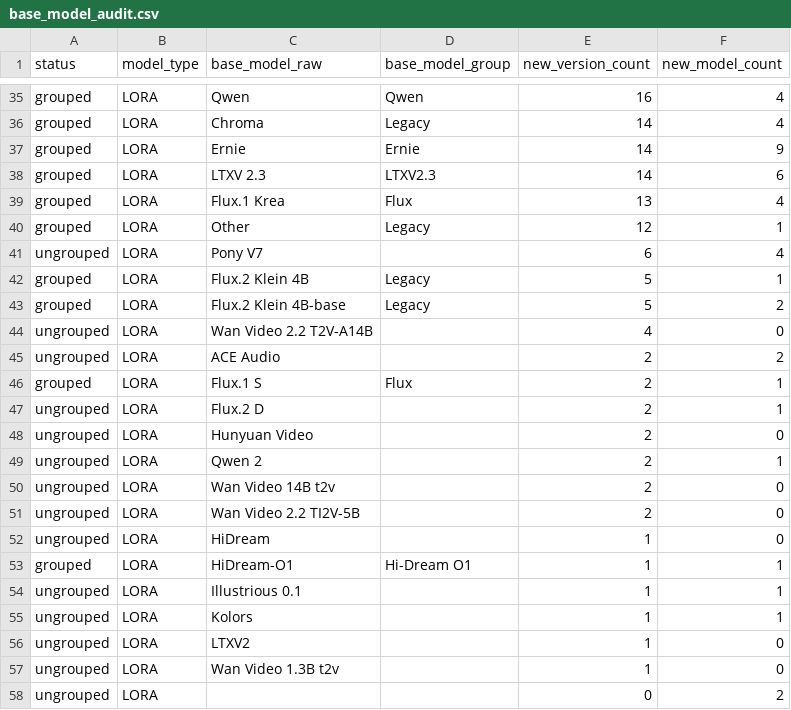
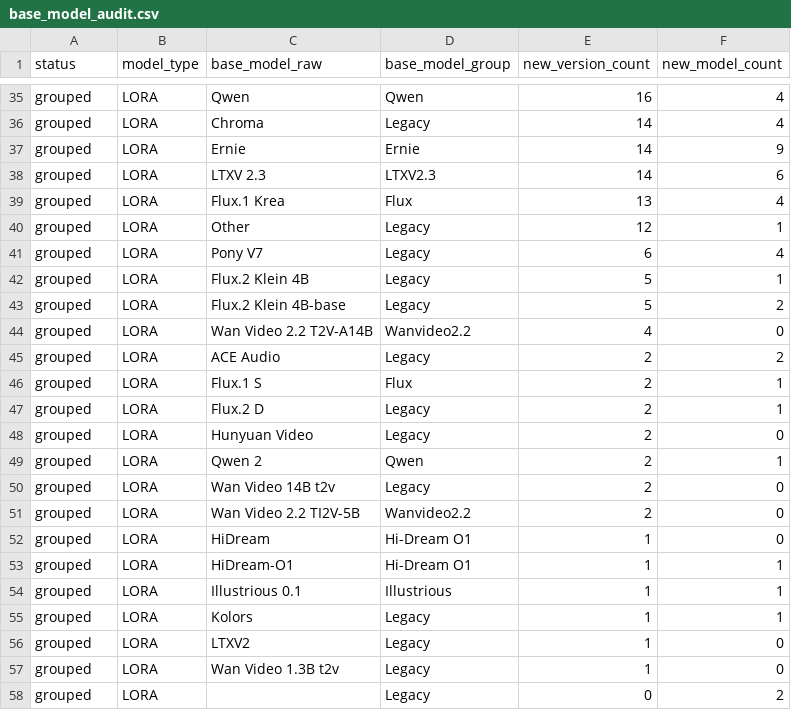
Before and after one commit to Shiba-2-shiba/civiresearch-experimental, a CSV file: data/exports/base_model_audit.csv, drawn as a sheet; only a part is shown, gaps mark what is left out.

```diff
--- a/data/exports/base_model_audit.csv
+++ b/data/exports/base_model_audit.csv
@@ -40,19 +40,19 @@ grouped,LORA,Flux.1 Krea,Flux,13,4
 grouped,LORA,Other,Legacy,12,1
-ungrouped,LORA,Pony V7,,6,4
+grouped,LORA,Pony V7,Legacy,6,4
 grouped,LORA,Flux.2 Klein 4B,Legacy,5,1
 grouped,LORA,Flux.2 Klein 4B-base,Legacy,5,2
-ungrouped,LORA,Wan Video 2.2 T2V-A14B,,4,0
-ungrouped,LORA,ACE Audio,,2,2
+grouped,LORA,Wan Video 2.2 T2V-A14B,Wanvideo2.2,4,0
+grouped,LORA,ACE Audio,Legacy,2,2
 grouped,LORA,Flux.1 S,Flux,2,1
-ungrouped,LORA,Flux.2 D,,2,1
-ungrouped,LORA,Hunyuan Video,,2,0
-ungrouped,LORA,Qwen 2,,2,1
-ungrouped,LORA,Wan Video 14B t2v,,2,0
-ungrouped,LORA,Wan Video 2.2 TI2V-5B,,2,0
-ungrouped,LORA,HiDream,,1,0
+grouped,LORA,Flux.2 D,Legacy,2,1
+grouped,LORA,Hunyuan Video,Legacy,2,0
+grouped,LORA,Qwen 2,Qwen,2,1
+grouped,LORA,Wan Video 14B t2v,Legacy,2,0
+grouped,LORA,Wan Video 2.2 TI2V-5B,Wanvideo2.2,2,0
+grouped,LORA,HiDream,Hi-Dream O1,1,0
 grouped,LORA,HiDream-O1,Hi-Dream O1,1,1
-ungrouped,LORA,Illustrious 0.1,,1,1
-ungrouped,LORA,Kolors,,1,1
-ungrouped,LORA,LTXV2,,1,0
-ungrouped,LORA,Wan Video 1.3B t2v,,1,0
-ungrouped,LORA,,,0,2
+grouped,LORA,Illustrious 0.1,Illustrious,1,1
+grouped,LORA,Kolors,Legacy,1,1
+grouped,LORA,LTXV2,Legacy,1,0
+grouped,LORA,Wan Video 1.3B t2v,Legacy,1,0
+grouped,LORA,,Legacy,0,2
```
Also changed, not shown: data/exports/monthly_counts.csv, data/exports/weekly_counts.csv, 4 other files.
